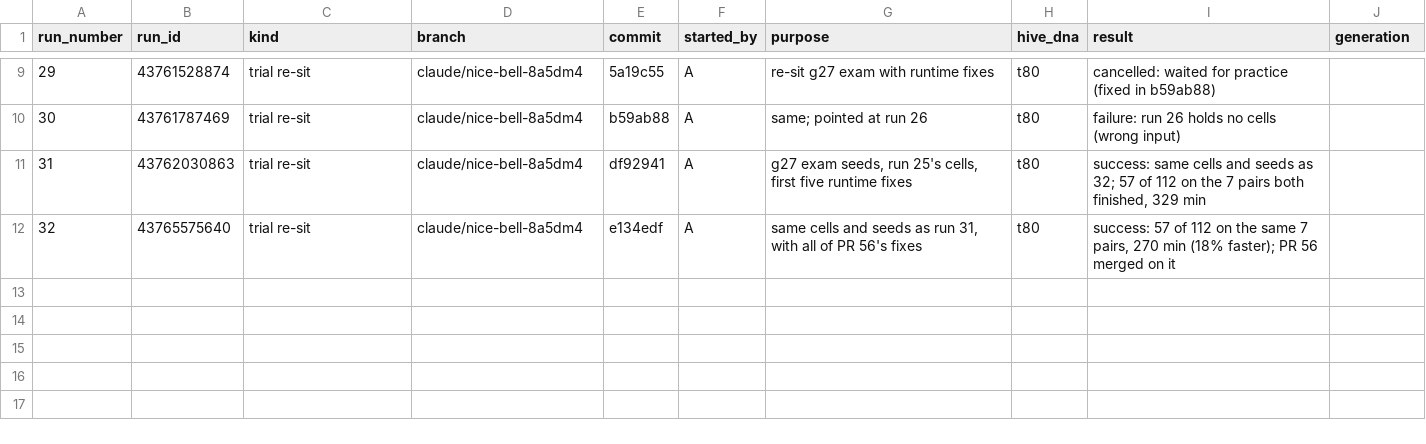
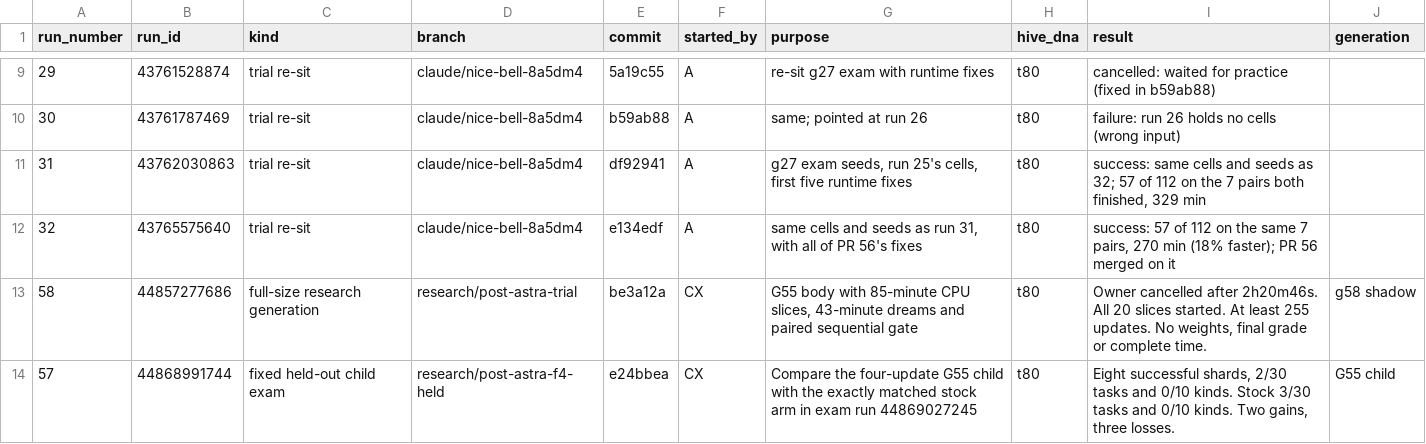
Before and after one commit to Arnav123-s/HiveMIND, a CSV file: docs/runs.csv, drawn as a sheet; only a part is shown, gaps mark what is left out.

Commit message:
Record the cancelled timing run and the thirty-task fitted-model exam

```diff
--- a/docs/runs.csv
+++ b/docs/runs.csv
@@ -12 +12,3 @@ run_number,run_id,kind,branch,commit,started_by,purpose,hive_dna,result,generati
 32,43765575640,trial re-sit,claude/nice-bell-8a5dm4,e134edf,A,"same cells and seeds as run 31, with all of PR 56's fixes",t80,"success: 57 of 112 on the same 7 pairs, 270 min (18% faster); PR 56 merged on it",
+58,44857277686,full-size research generation,research/post-astra-trial,be3a12a,CX,"G55 body with 85-minute CPU slices, 43-minute dreams and paired sequential gate",t80,"Owner cancelled after 2h20m46s. All 20 slices started. At least 255 updates. No weights, final grade or complete time.",g58 shadow
+57,44868991744,fixed held-out child exam,research/post-astra-f4-held,e24bbea,CX,Compare the four-update G55 child with the exactly matched stock arm in exam run 44869027245,t80,"Eight successful shards, 2/30 tasks and 0/10 kinds. Stock 3/30 tasks and 0/10 kinds. Two gains, three losses.",G55 child
```
Also changed, not shown: 1 other file.
